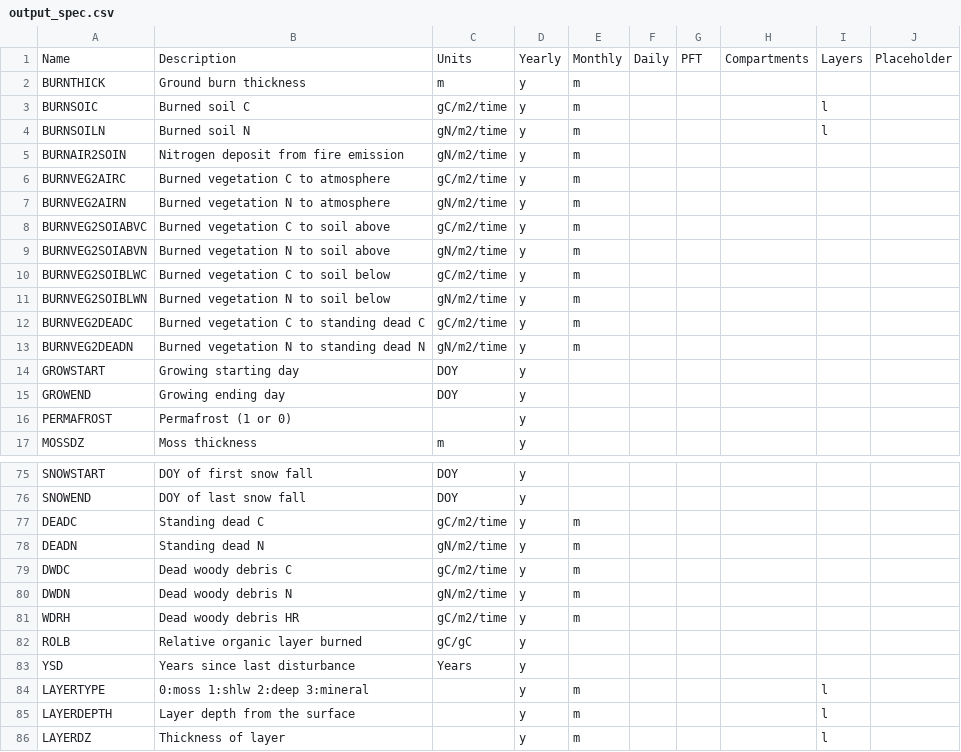
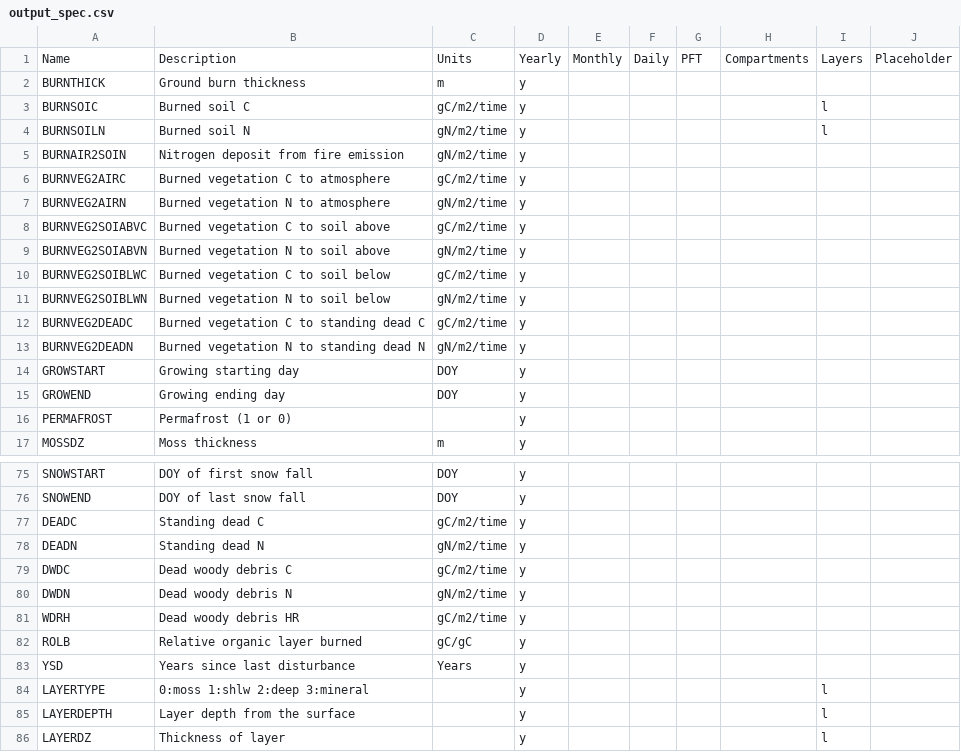
Before and after one commit to uaf-arctic-eco-modeling/dvm-dos-tem, a CSV file: config/output_spec.csv, drawn as a sheet; only a part is shown, gaps mark what is left out; the diff covers the shown part only.

```diff
--- a/config/output_spec.csv
+++ b/config/output_spec.csv
@@ -1,14 +1,14 @@
 Name,Description,Units,Yearly,Monthly,Daily,PFT,Compartments,Layers,Placeholder
-BURNTHICK,Ground burn thickness ,m,y,m,,,,,
-BURNSOIC,Burned soil C,gC/m2/time,y,m,,,,l,
-BURNSOILN,Burned soil N,gN/m2/time,y,m,,,,l,
-BURNAIR2SOIN,Nitrogen deposit from fire emission,gN/m2/time,y,m,,,,,
-BURNVEG2AIRC,Burned vegetation C to atmosphere,gC/m2/time,y,m,,,,,
-BURNVEG2AIRN,Burned vegetation N to atmosphere,gN/m2/time,y,m,,,,,
-BURNVEG2SOIABVC,Burned vegetation C to soil above,gC/m2/time,y,m,,,,,
-BURNVEG2SOIABVN,Burned vegetation N to soil above,gN/m2/time,y,m,,,,,
-BURNVEG2SOIBLWC,Burned vegetation C to soil below,gC/m2/time,y,m,,,,,
-BURNVEG2SOIBLWN,Burned vegetation N to soil below,gN/m2/time,y,m,,,,,
-BURNVEG2DEADC,Burned vegetation C to standing dead C,gC/m2/time,y,m,,,,,
-BURNVEG2DEADN,Burned vegetation N to standing dead N,gN/m2/time,y,m,,,,,
+BURNTHICK,Ground burn thickness ,m,y,,,,,,
+BURNSOIC,Burned soil C,gC/m2/time,y,,,,,l,
+BURNSOILN,Burned soil N,gN/m2/time,y,,,,,l,
+BURNAIR2SOIN,Nitrogen deposit from fire emission,gN/m2/time,y,,,,,,
+BURNVEG2AIRC,Burned vegetation C to atmosphere,gC/m2/time,y,,,,,,
+BURNVEG2AIRN,Burned vegetation N to atmosphere,gN/m2/time,y,,,,,,
+BURNVEG2SOIABVC,Burned vegetation C to soil above,gC/m2/time,y,,,,,,
+BURNVEG2SOIABVN,Burned vegetation N to soil above,gN/m2/time,y,,,,,,
+BURNVEG2SOIBLWC,Burned vegetation C to soil below,gC/m2/time,y,,,,,,
+BURNVEG2SOIBLWN,Burned vegetation N to soil below,gN/m2/time,y,,,,,,
+BURNVEG2DEADC,Burned vegetation C to standing dead C,gC/m2/time,y,,,,,,
+BURNVEG2DEADN,Burned vegetation N to standing dead N,gN/m2/time,y,,,,,,
 GROWSTART,Growing starting day,DOY,y,,,,,,
@@ -76,11 +76,11 @@ SNOWSTART,DOY of first snow fall,DOY,y,,,,,,
 SNOWEND,DOY of last snow fall,DOY,y,,,,,,
-DEADC,Standing dead C,gC/m2/time,y,m,,,,,
-DEADN,Standing dead N,gN/m2/time,y,m,,,,,
-DWDC,Dead woody debris C,gC/m2/time,y,m,,,,,
-DWDN,Dead woody debris N,gN/m2/time,y,m,,,,,
-WDRH,Dead woody debris HR,gC/m2/time,y,m,,,,,
+DEADC,Standing dead C,gC/m2/time,y,,,,,,
+DEADN,Standing dead N,gN/m2/time,y,,,,,,
+DWDC,Dead woody debris C,gC/m2/time,y,,,,,,
+DWDN,Dead woody debris N,gN/m2/time,y,,,,,,
+WDRH,Dead woody debris HR,gC/m2/time,y,,,,,,
 ROLB,Relative organic layer burned,gC/gC,y,,,,,,
 YSD,Years since last disturbance,Years,y,,,,,,
-LAYERTYPE,0:moss 1:shlw 2:deep 3:mineral,,y,m,,,,l,
-LAYERDEPTH,Layer depth from the surface,,y,m,,,,l,
-LAYERDZ,Thickness of layer,,y,m,,,,l,
+LAYERTYPE,0:moss 1:shlw 2:deep 3:mineral,,y,,,,,l,
+LAYERDEPTH,Layer depth from the surface,,y,,,,,l,
+LAYERDZ,Thickness of layer,,y,,,,,l,
```
Also changed, not shown: 79 edited cells elsewhere in this file, 1 other file.
